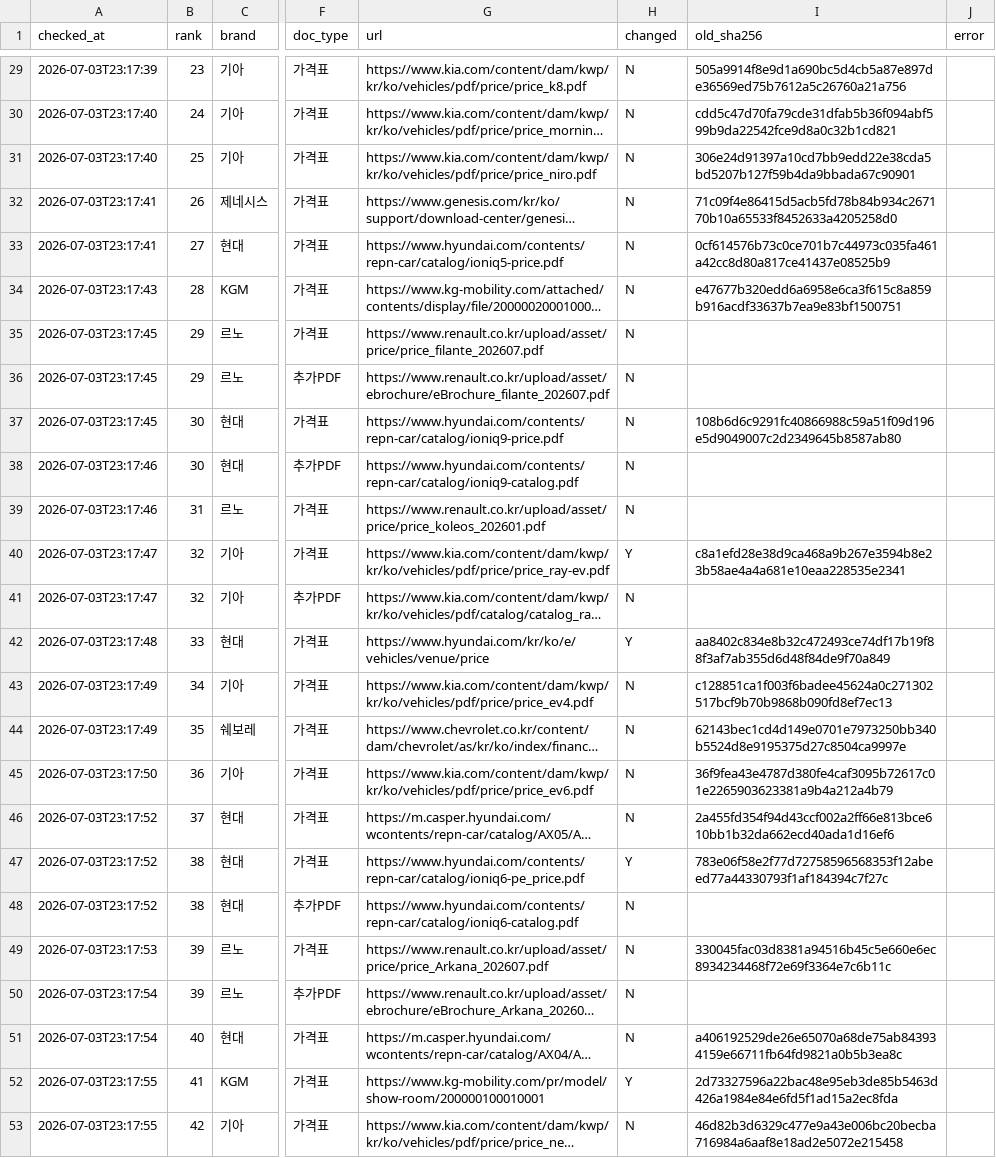
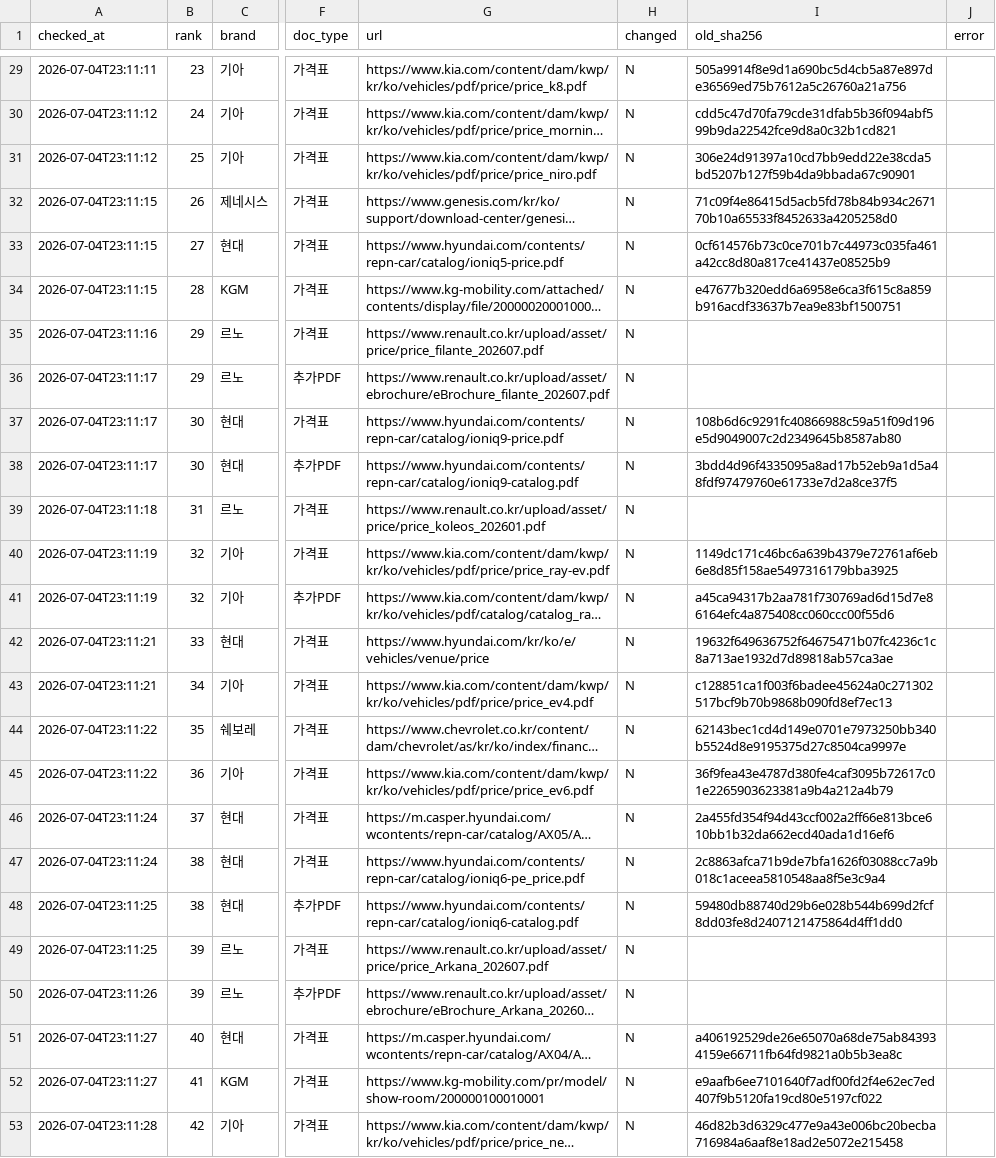
Before and after one commit to talgpro1-art/youngman-helper, a CSV file: data/link_status.csv, drawn as a sheet; only a part is shown, gaps mark what is left out; long unchanged cells end in …; the diff covers the shown part only; the diff names each change by its address in the sheet, - before the commit and + after, or states it on an @@ line.

```diff
--- a/data/link_status.csv
+++ b/data/link_status.csv
-A29 (checked_at): 2026-07-03T23:17:39
+A29 (checked_at): 2026-07-04T23:11:11
-A30:A31 (checked_at): 2026-07-03T23:17:40
+A30:A31 (checked_at): 2026-07-04T23:11:12
-A32:A33 (checked_at): 2026-07-03T23:17:41
+A32:A33 (checked_at): 2026-07-04T23:11:15
-A34 (checked_at): 2026-07-03T23:17:43
+A34 (checked_at): 2026-07-04T23:11:15
-A35 (checked_at): 2026-07-03T23:17:45
+A35 (checked_at): 2026-07-04T23:11:16
-A36:A37 (checked_at): 2026-07-03T23:17:45
+A36:A37 (checked_at): 2026-07-04T23:11:17
-A38 (checked_at): 2026-07-03T23:17:46
+A38 (checked_at): 2026-07-04T23:11:17
-I38 (old_sha256): (empty)
+I38 (old_sha256): 3bdd4d96f4335095a8ad17b52eb9a1d5a48fdf97479760e61733e7d2a8ce37f5
-A39 (checked_at): 2026-07-03T23:17:46
+A39 (checked_at): 2026-07-04T23:11:18
-A40:A41 (checked_at): 2026-07-03T23:17:47
+A40:A41 (checked_at): 2026-07-04T23:11:19
-H40 (changed): Y
+H40 (changed): N
-I40 (old_sha256): c8a1efd28e38d9ca468a9b267e3594b8e23b58ae4a4a681e10eaa228535e2341
+I40 (old_sha256): 1149dc171c46bc6a639b4379e72761af6eb6e8d85f158ae5497316179bba3925
-I41 (old_sha256): (empty)
+I41 (old_sha256): a45ca94317b2aa781f730769ad6d15d7e86164efc4a875408cc060ccc00f55d6
-A42 (checked_at): 2026-07-03T23:17:48
+A42 (checked_at): 2026-07-04T23:11:21
-H42 (changed): Y
+H42 (changed): N
-I42 (old_sha256): aa8402c834e8b32c472493ce74df17b19f88f3af7ab355d6d48f84de9f70a849
+I42 (old_sha256): 19632f649636752f64675471b07fc4236c1c8a713ae1932d7d89818ab57ca3ae
-A43 (checked_at): 2026-07-03T23:17:49
+A43 (checked_at): 2026-07-04T23:11:21
-A44 (checked_at): 2026-07-03T23:17:49
+A44 (checked_at): 2026-07-04T23:11:22
-A45 (checked_at): 2026-07-03T23:17:50
+A45 (checked_at): 2026-07-04T23:11:22
-A46:A47 (checked_at): 2026-07-03T23:17:52
+A46:A47 (checked_at): 2026-07-04T23:11:24
-H47 (changed): Y
+H47 (changed): N
-I47 (old_sha256): 783e06f58e2f77d72758596568353f12abeed77a44330793f1af184394c7f27c
+I47 (old_sha256): 2c8863afca71b9de7bfa1626f03088cc7a9b018c1aceea5810548aa8f5e3c9a4
-A48 (checked_at): 2026-07-03T23:17:52
+A48 (checked_at): 2026-07-04T23:11:25
-I48 (old_sha256): (empty)
+I48 (old_sha256): 59480db88740d29b6e028b544b699d2fcf8dd03fe8d2407121475864d4ff1dd0
-A49 (checked_at): 2026-07-03T23:17:53
+A49 (checked_at): 2026-07-04T23:11:25
-I49 (old_sha256): 330045fac03d8381a94516b45c5e660e6ec8934234468f72e69f3364e7c6b11c
+I49 (old_sha256): (empty)
-A50 (checked_at): 2026-07-03T23:17:54
+A50 (checked_at): 2026-07-04T23:11:26
-A51 (checked_at): 2026-07-03T23:17:54
+A51 (checked_at): 2026-07-04T23:11:27
-A52 (checked_at): 2026-07-03T23:17:55
+A52 (checked_at): 2026-07-04T23:11:27
-H52 (changed): Y
+H52 (changed): N
-I52 (old_sha256): 2d73327596a22bac48e95eb3de85b5463d426a1984e84e6fd5f1ad15a2ec8fda
+I52 (old_sha256): e9aafb6ee7101640f7adf00fd2f4e62ec7ed407f9b5120fa19cd80e5197cf022
-A53 (checked_at): 2026-07-03T23:17:55
+A53 (checked_at): 2026-07-04T23:11:28
```
Also changed, not shown: 49 edited cells elsewhere in this file, 1 other file.
